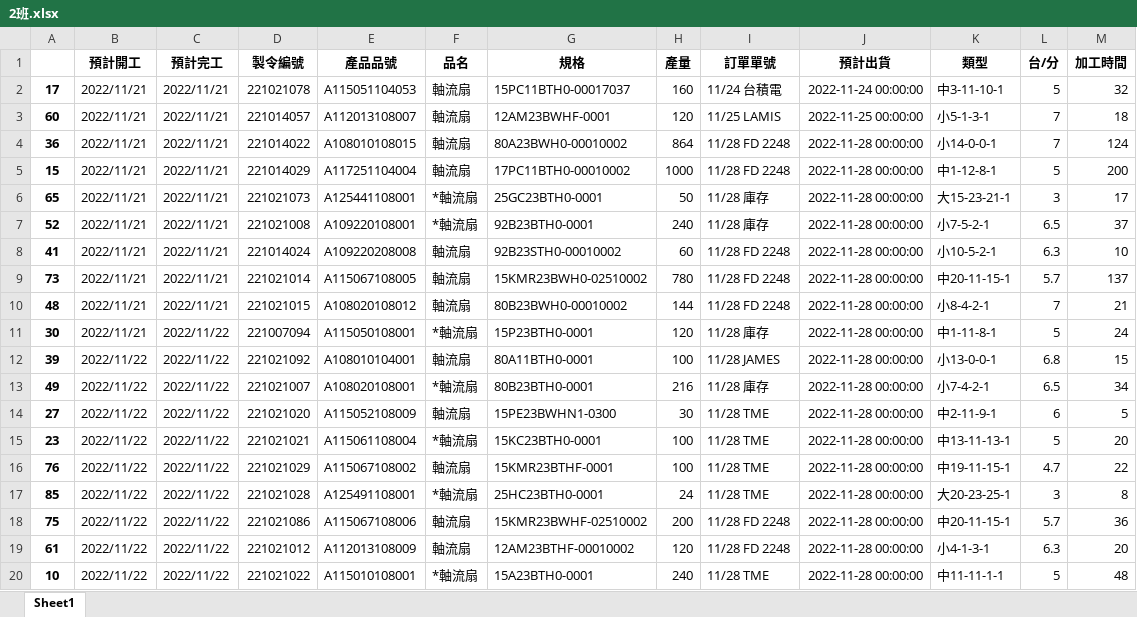
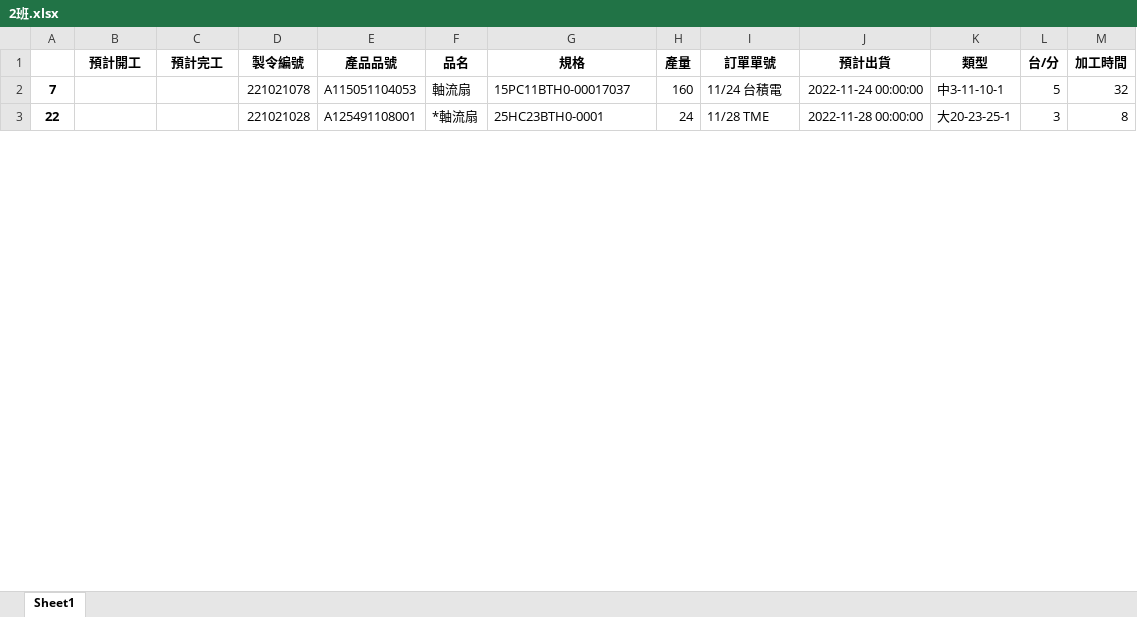
Before and after one commit to Jhin-Hsing/Genetic-Algorithm-for-a-scheduling-problem, an Excel workbook: debug/2班.xlsx, sheet Sheet1, drawn as a sheet; only a part is shown; values as stored, in another font and other column widths than the file's, no borders; removed rows and columns are numbered as before the commit, all else as after; the diff covers the shown part only; the diff names each change by its address in the sheet, - before the commit and + after, or states it on an @@ line.

```diff
--- a/debug/2班.xlsx (sheet Sheet1)
+++ b/debug/2班.xlsx (sheet Sheet1)
-A2: 17
+A2: 7
-B2 (預計開工): 2022/11/21
+B2 (預計開工): (empty)
-C2 (預計完工): 2022/11/21
+C2 (預計完工): (empty)
-row 3: 60 | 2022/11/21 | 2022/11/21 | 221014057 | A112013108007 | 軸流扇 | 12AM23BWHF-0001 | 120 | 11/25 LAMIS | 2022-11-25 00:00:00 | 小5-1-3-1 | 7 | 18
-row 4: 36 | 2022/11/21 | 2022/11/21 | 221014022 | A108010108015 | 軸流扇 | 80A23BWH0-00010002 | 864 | 11/28 FD 2248 | 2022-11-28 00:00:00 | 小14-0-0-1 | 7 | 124
-row 5: 15 | 2022/11/21 | 2022/11/21 | 221014029 | A117251104004 | 軸流扇 | 17PC11BTH0-00010002 | 1000 | 11/28 FD 2248 | 2022-11-28 00:00:00 | 中1-12-8-1 | 5 | 200
-row 6: 65 | 2022/11/21 | 2022/11/21 | 221021073 | A125441108001 | *軸流扇 | 25GC23BTH0-0001 | 50 | 11/28 庫存 | 2022-11-28 00:00:00 | 大15-23-21-1 | 3 | 17
-row 7: 52 | 2022/11/21 | 2022/11/21 | 221021008 | A109220108001 | *軸流扇 | 92B23BTH0-0001 | 240 | 11/28 庫存 | 2022-11-28 00:00:00 | 小7-5-2-1 | 6.5 | 37
-row 8: 41 | 2022/11/21 | 2022/11/21 | 221014024 | A109220208008 | 軸流扇 | 92B23STH0-00010002 | 60 | 11/28 FD 2248 | 2022-11-28 00:00:00 | 小10-5-2-1 | 6.3 | 10
-row 9: 73 | 2022/11/21 | 2022/11/21 | 221021014 | A115067108005 | 軸流扇 | 15KMR23BWH0-02510002 | 780 | 11/28 FD 2248 | 2022-11-28 00:00:00 | 中20-11-15-1 | 5.7 | 137
-row 10: 48 | 2022/11/21 | 2022/11/21 | 221021015 | A108020108012 | 軸流扇 | 80B23BWH0-00010002 | 144 | 11/28 FD 2248 | 2022-11-28 00:00:00 | 小8-4-2-1 | 7 | 21
-row 11: 30 | 2022/11/21 | 2022/11/22 | 221007094 | A115050108001 | *軸流扇 | 15P23BTH0-0001 | 120 | 11/28 庫存 | 2022-11-28 00:00:00 | 中1-11-8-1 | 5 | 24
-row 12: 39 | 2022/11/22 | 2022/11/22 | 221021092 | A108010104001 | 軸流扇 | 80A11BTH0-0001 | 100 | 11/28 JAMES | 2022-11-28 00:00:00 | 小13-0-0-1 | 6.8 | 15
-row 13: 49 | 2022/11/22 | 2022/11/22 | 221021007 | A108020108001 | *軸流扇 | 80B23BTH0-0001 | 216 | 11/28 庫存 | 2022-11-28 00:00:00 | 小7-4-2-1 | 6.5 | 34
-row 14: 27 | 2022/11/22 | 2022/11/22 | 221021020 | A115052108009 | 軸流扇 | 15PE23BWHN1-0300 | 30 | 11/28 TME | 2022-11-28 00:00:00 | 中2-11-9-1 | 6 | 5
-row 15: 23 | 2022/11/22 | 2022/11/22 | 221021021 | A115061108004 | *軸流扇 | 15KC23BTH0-0001 | 100 | 11/28 TME | 2022-11-28 00:00:00 | 中13-11-13-1 | 5 | 20
-row 16: 76 | 2022/11/22 | 2022/11/22 | 221021029 | A115067108002 | 軸流扇 | 15KMR23BTHF-0001 | 100 | 11/28 TME | 2022-11-28 00:00:00 | 中19-11-15-1 | 4.7 | 22
-A3: 85
+A3: 22
-B3 (預計開工): 2022/11/22
+B3 (預計開工): (empty)
-C3 (預計完工): 2022/11/22
+C3 (預計完工): (empty)
-row 18: 75 | 2022/11/22 | 2022/11/22 | 221021086 | A115067108006 | 軸流扇 | 15KMR23BWHF-02510002 | 200 | 11/28 FD 2248 | 2022-11-28 00:00:00 | 中20-11-15-1 | 5.7 | 36
-row 19: 61 | 2022/11/22 | 2022/11/22 | 221021012 | A112013108009 | 軸流扇 | 12AM23BTHF-00010002 | 120 | 11/28 FD 2248 | 2022-11-28 00:00:00 | 小4-1-3-1 | 6.3 | 20
-row 20: 10 | 2022/11/22 | 2022/11/22 | 221021022 | A115010108001 | *軸流扇 | 15A23BTH0-0001 | 240 | 11/28 TME | 2022-11-28 00:00:00 | 中11-11-1-1 | 5 | 48
```
Also changed, not shown: 4 added rows, 23 removed rows and 25 edited cells elsewhere in this sheet, debug/vio.xlsx, input_data/工時及可生產產品對應_V2.xlsx, 12 other files.
